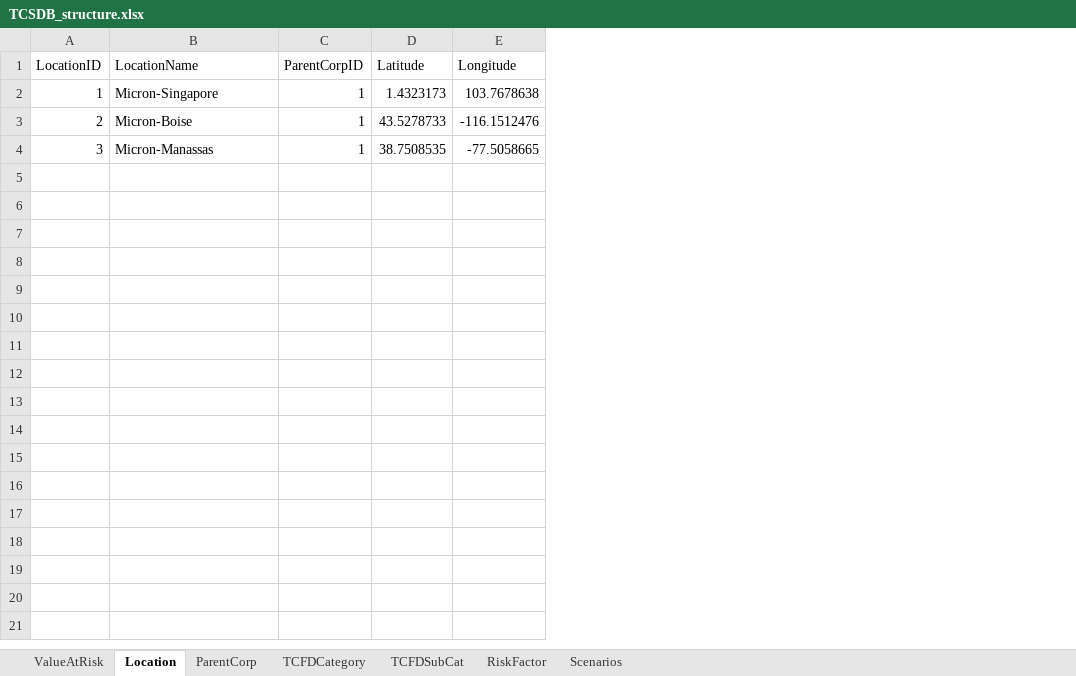
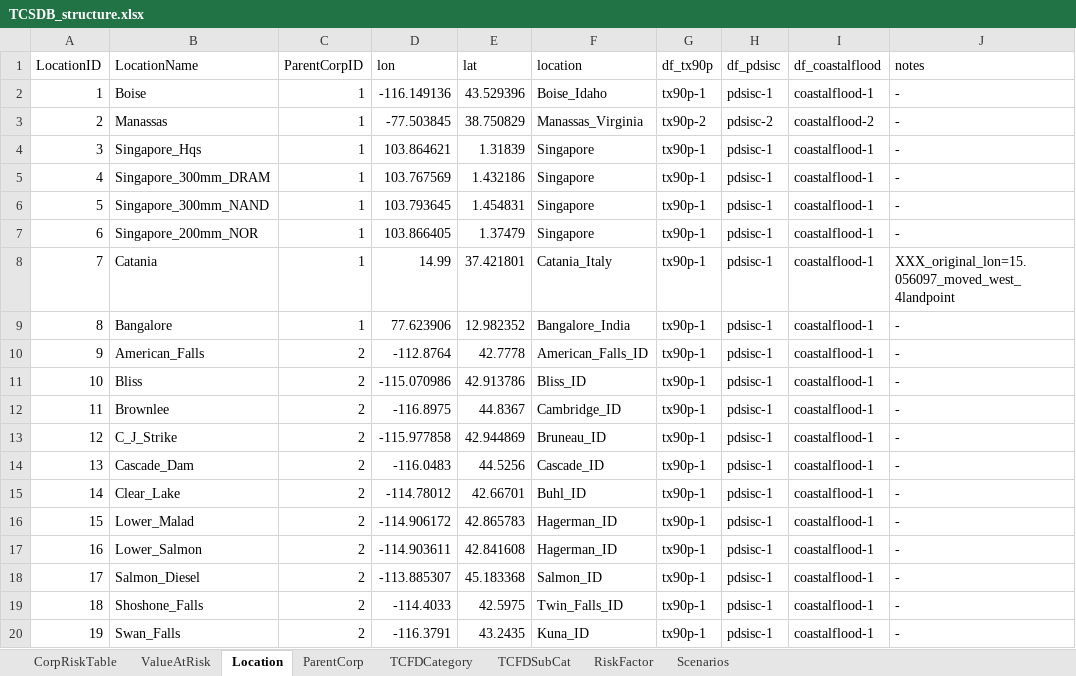
Before and after one commit to TheClimateService/UI-mockup, an Excel workbook: data/TCSDB_structure.xlsx, sheet Location, drawn as a sheet; only a part is shown; values as stored, in another font and other column widths than the file's, no borders; removed rows and columns are numbered as before the commit, all else as after; the diff covers the shown part only; the diff names each change by its address in the sheet, - before the commit and + after, or states it on an @@ line.

Commit message:
Got the corp finance datatable running off of TCSDC CSV file, and the location select working.

```diff
--- a/data/TCSDB_structure.xlsx (sheet Location)
+++ b/data/TCSDB_structure.xlsx (sheet Location)
+sheet tab: CorpRiskTable
-column D (Latitude), rows 2-4: 1.4323173 | 43.5278733 | 38.7508535
-column E (Longitude), rows 2-4: 103.7678638 | -116.1512476 | -77.5058665
+column D (lon), rows 2-4: -116.149136 | -77.503845 | 103.864621
+column E (lat), rows 2-4: 43.529396 | 38.750829 | 1.31839
+column F (location), rows 2-4: Boise_Idaho | Manassas_Virginia | Singapore
+column G (df_tx90p), rows 2-4: tx90p-1 | tx90p-2 | tx90p-1
+column H (df_pdsisc), rows 2-4: pdsisc-1 | pdsisc-2 | pdsisc-1
+column I (df_coastalflood), rows 2-4: coastalflood-1 | coastalflood-2 | coastalflood-1
+column J (notes), rows 2-4: all -
-B2 (LocationName): Micron-Singapore
+B2 (LocationName): Boise
-B3 (LocationName): Micron-Boise
+B3 (LocationName): Manassas
-B4 (LocationName): Micron-Manassas
+B4 (LocationName): Singapore_Hqs
+row 5: 4 | Singapore_300mm_DRAM | 1 | 103.767569 | 1.432186 | Singapore | tx90p-1 | pdsisc-1 | coastalflood-1 | -
+row 6: 5 | Singapore_300mm_NAND | 1 | 103.793645 | 1.454831 | Singapore | tx90p-1 | pdsisc-1 | coastalflood-1 | -
+row 7: 6 | Singapore_200mm_NOR | 1 | 103.866405 | 1.37479 | Singapore | tx90p-1 | pdsisc-1 | coastalflood-1 | -
+row 8: 7 | Catania | 1 | 14.99 | 37.421801 | Catania_Italy | tx90p-1 | pdsisc-1 | coastalflood-1 | XXX_original_lon=15.056097_moved_west_4landpoint
+row 9: 8 | Bangalore | 1 | 77.623906 | 12.982352 | Bangalore_India | tx90p-1 | pdsisc-1 | coastalflood-1 | -
+row 10: 9 | American_Falls | 2 | -112.8764 | 42.7778 | American_Falls_ID | tx90p-1 | pdsisc-1 | coastalflood-1 | -
+row 11: 10 | Bliss | 2 | -115.070986 | 42.913786 | Bliss_ID | tx90p-1 | pdsisc-1 | coastalflood-1 | -
+row 12: 11 | Brownlee | 2 | -116.8975 | 44.8367 | Cambridge_ID | tx90p-1 | pdsisc-1 | coastalflood-1 | -
+row 13: 12 | C_J_Strike | 2 | -115.977858 | 42.944869 | Bruneau_ID | tx90p-1 | pdsisc-1 | coastalflood-1 | -
+row 14: 13 | Cascade_Dam | 2 | -116.0483 | 44.5256 | Cascade_ID | tx90p-1 | pdsisc-1 | coastalflood-1 | -
+row 15: 14 | Clear_Lake | 2 | -114.78012 | 42.66701 | Buhl_ID | tx90p-1 | pdsisc-1 | coastalflood-1 | -
+row 16: 15 | Lower_Malad | 2 | -114.906172 | 42.865783 | Hagerman_ID | tx90p-1 | pdsisc-1 | coastalflood-1 | -
+row 17: 16 | Lower_Salmon | 2 | -114.903611 | 42.841608 | Hagerman_ID | tx90p-1 | pdsisc-1 | coastalflood-1 | -
+row 18: 17 | Salmon_Diesel | 2 | -113.885307 | 45.183368 | Salmon_ID | tx90p-1 | pdsisc-1 | coastalflood-1 | -
+row 19: 18 | Shoshone_Falls | 2 | -114.4033 | 42.5975 | Twin_Falls_ID | tx90p-1 | pdsisc-1 | coastalflood-1 | -
+row 20: 19 | Swan_Falls | 2 | -116.3791 | 43.2435 | Kuna_ID | tx90p-1 | pdsisc-1 | coastalflood-1 | -
```
Also changed, not shown: 11 added rows elsewhere in this sheet, sheet ParentCorp, 3 other files.
